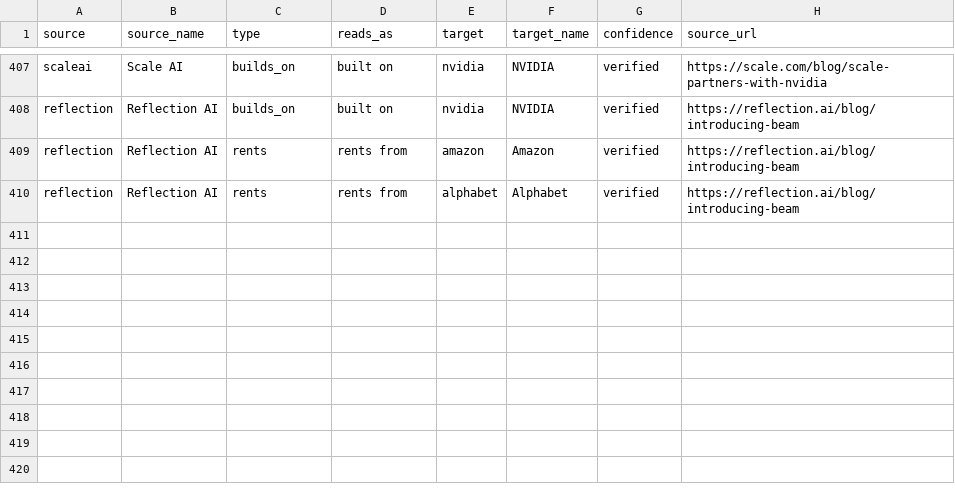
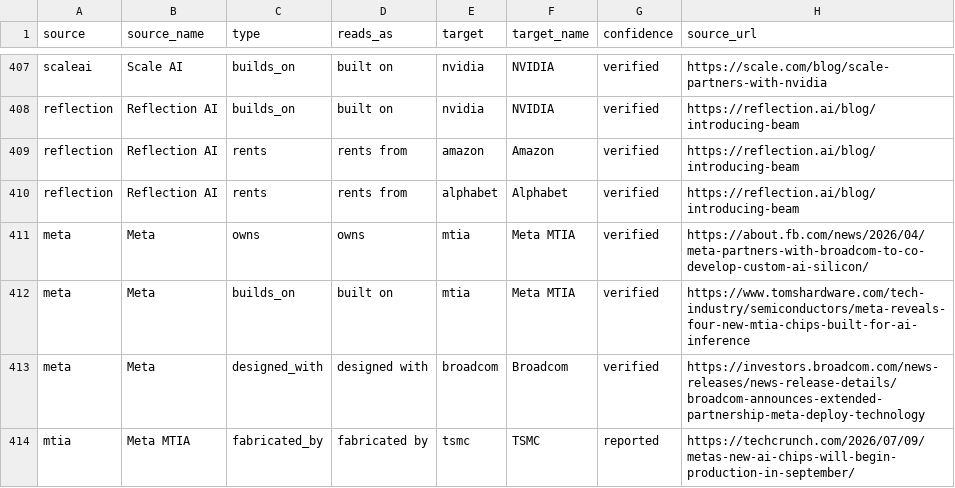
Before and after one commit to hanl1/stateofai-data, a CSV file: relations.csv, drawn as a sheet; only a part is shown, gaps mark what is left out; the diff names each change by its address in the sheet, - before the commit and + after, or states it on an @@ line.

Commit message:
data: 2026-10-18

```diff
--- a/relations.csv
+++ b/relations.csv
+row 411: meta | Meta | owns | owns | mtia | Meta MTIA | verified | https://about.fb.com/news/2026/04/meta-partners-with-broadcom-to-co-develop-custom-ai-silicon/
+row 412: meta | Meta | builds_on | built on | mtia | Meta MTIA | verified | https://www.tomshardware.com/tech-industry/semiconductors/meta-reveals-four-new-mtia-chips-built-for-ai-inference
+row 413: meta | Meta | designed_with | designed with | broadcom | Broadcom | verified | https://investors.broadcom.com/news-releases/news-release-details/broadcom-announces-extended-partnership-meta-deploy-technology
+row 414: mtia | Meta MTIA | fabricated_by | fabricated by | tsmc | TSMC | reported | https://techcrunch.com/2026/07/09/metas-new-ai-chips-will-begin-production-in-september/
```
Also changed, not shown: entities.csv, 2 other files.
